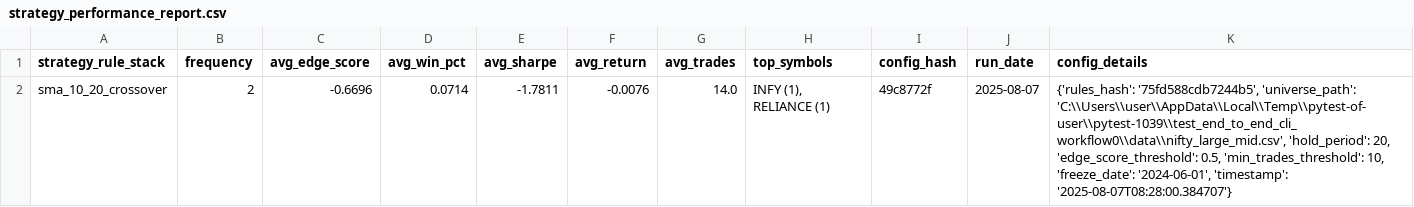
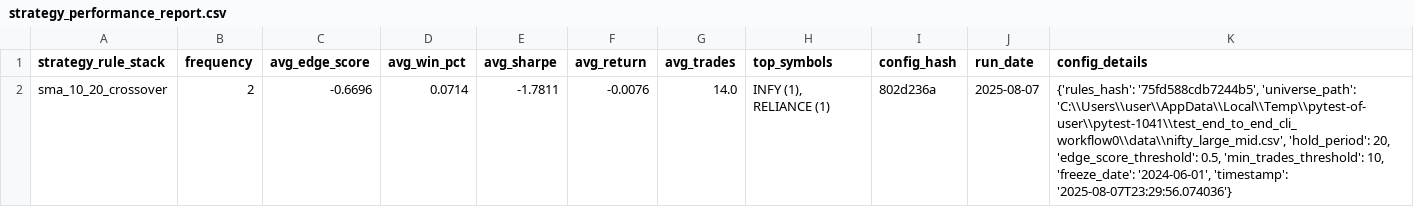
Before and after one commit to vijayanajay/stock_rule_based, a CSV file: strategy_performance_report.csv, drawn as a sheet.

Commit message:
Refactor freeze date handling in CLI and config; update related workflows
- Removed app_config dependency from _parse_freeze_date function.
- Set app_config.freeze_date after parsing in run and clear_and_recalculate functions.
- Updated backtesting workflow calls to use app_config.freeze_date directly.
- Cleaned up config.py by consolidating freeze_date definition.
- Marked Story 032 as complete with validation checklist and evidence of successful implementation.
- Updated strategy performance report with new config hash and run date.
- Added daily trading reports for 2025-08-04 and 2025-08-05 with detailed position information.

```diff
--- a/strategy_performance_report.csv
+++ b/strategy_performance_report.csv
@@ -1,2 +1,2 @@
 strategy_rule_stack,frequency,avg_edge_score,avg_win_pct,avg_sharpe,avg_return,avg_trades,top_symbols,config_hash,run_date,config_details
-"sma_10_20_crossover",2,-0.6696,0.0714,-1.7811,-0.0076,14.0,"INFY (1), RELIANCE (1)","49c8772f","2025-08-07","{'rules_hash': '75fd588cdb7244b5', 'universe_path': 'C:\\Users\\user\\AppData\\Local\\Temp\\pytest-of-user\\pytest-1039\\test_end_to_end_cli_workflow0\\data\\nifty_large_mid.csv', 'hold_period': 20, 'edge_score_threshold': 0.5, 'min_trades_threshold': 10, 'freeze_date': '2024-06-01', 'timestamp': '2025-08-07T08:28:00.384707'}"
+"sma_10_20_crossover",2,-0.6696,0.0714,-1.7811,-0.0076,14.0,"INFY (1), RELIANCE (1)","802d236a","2025-08-07","{'rules_hash': '75fd588cdb7244b5', 'universe_path': 'C:\\Users\\user\\AppData\\Local\\Temp\\pytest-of-user\\pytest-1041\\test_end_to_end_cli_workflow0\\data\\nifty_large_mid.csv', 'hold_period': 20, 'edge_score_threshold': 0.5, 'min_trades_threshold': 10, 'freeze_date': '2024-06-01', 'timestamp': '2025-08-07T23:29:56.074036'}"
```
Also changed, not shown: 12 other files.
